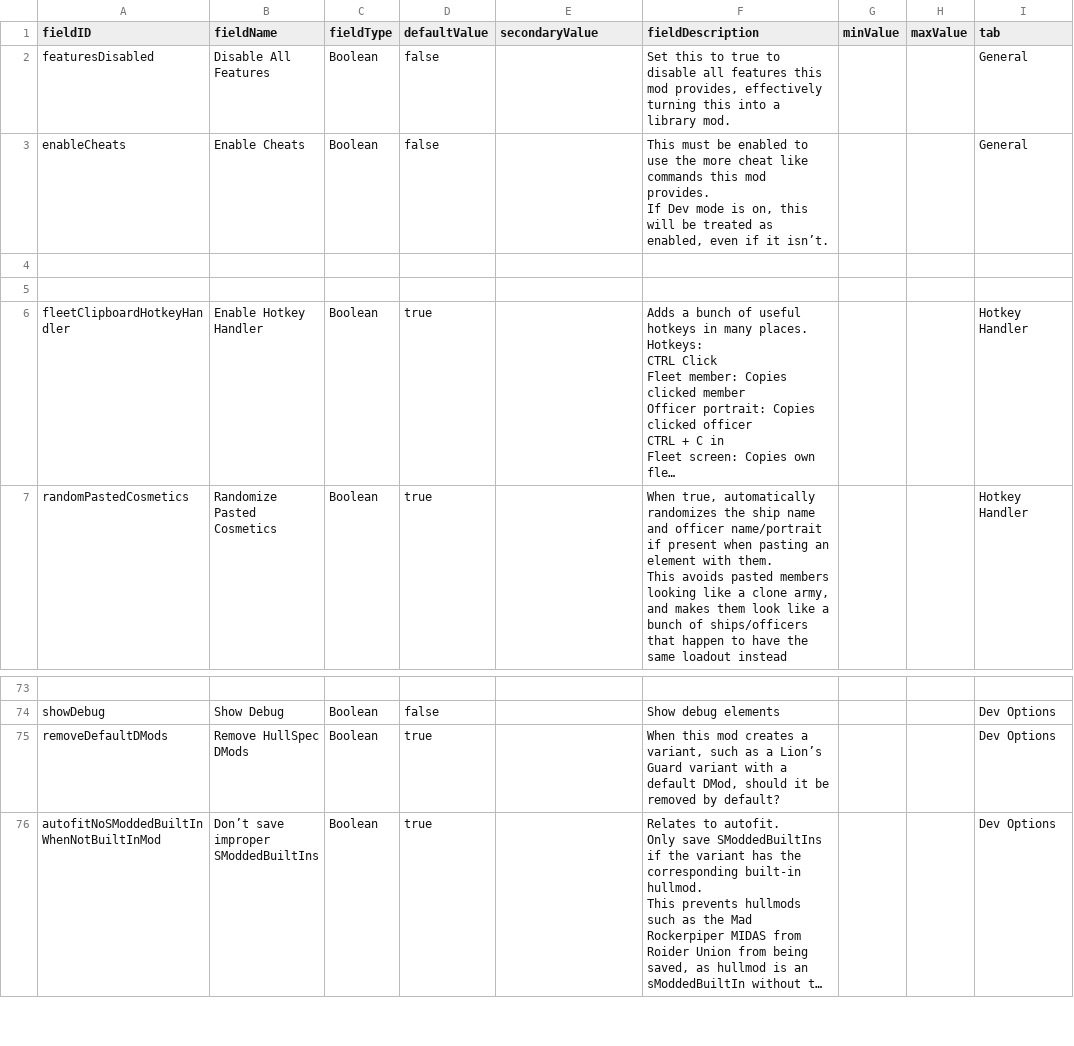
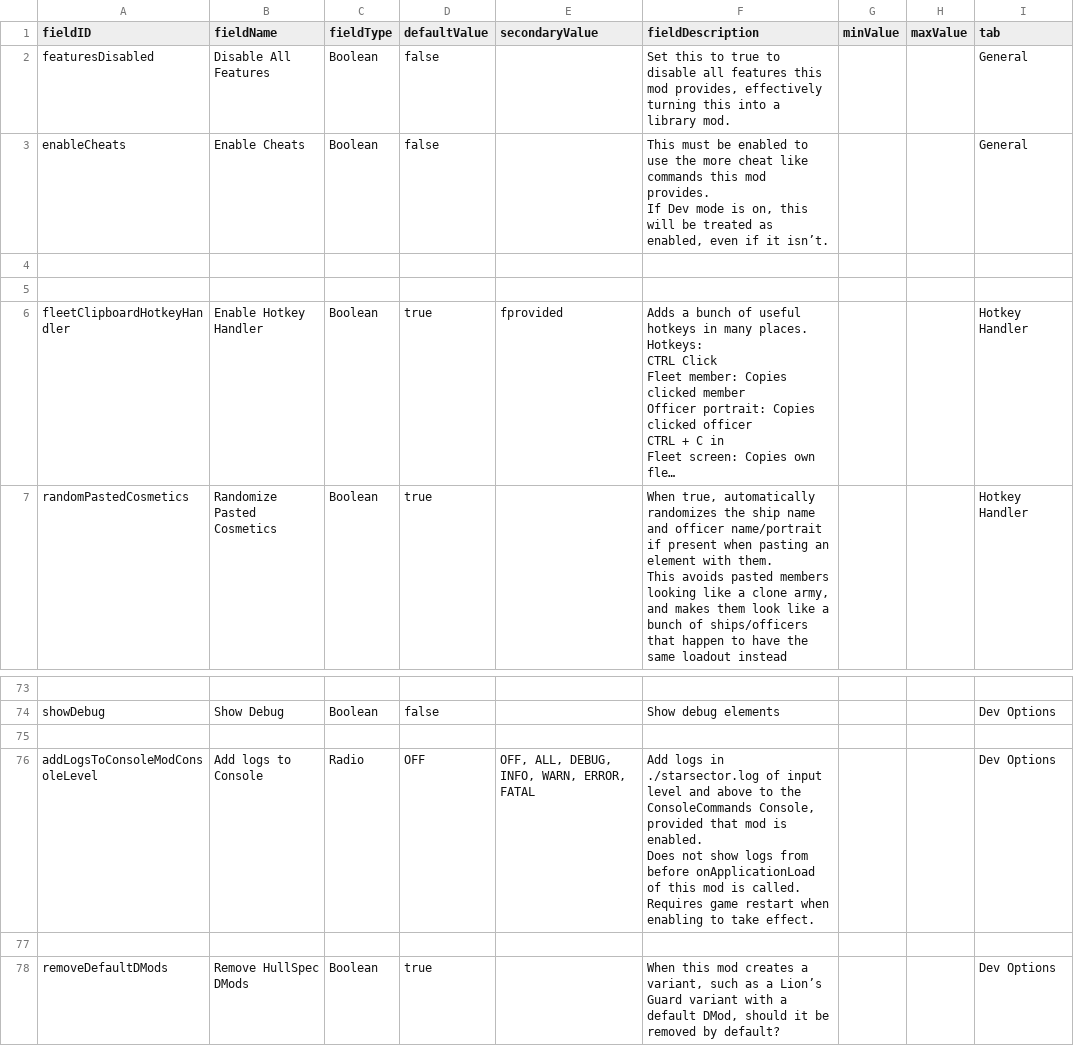
Before and after one commit to S-Numan/FleetBuilder, a CSV file: data/config/LunaSettings.csv, drawn as a sheet; only a part is shown, gaps mark what is left out; the shorter side is filled out with more unchanged rows; long unchanged cells end in …; ↵ is a line break in a cell; the diff names each change by its address in the sheet, - before the commit and + after, or states it on an @@ line.

Commit message:
log to console

```diff
--- a/data/config/LunaSettings.csv
+++ b/data/config/LunaSettings.csv
-E6 (secondaryValue): (empty)
+E6 (secondaryValue): fprovided
+row 75: (empty)
+row 76: addLogsToConsoleModConsoleLevel | Add logs to Console | Radio | OFF | OFF, ALL, DEBUG, INFO, WARN, ERROR, FATAL | Add logs in ./starsector.log of input level and above to the ConsoleCommands Console, provided that mod is enabled. ↵ Does not show logs from before onApplicationLoad of this mod is called. ↵ Requires game restart when enabling to take effect. |  |  | Dev Options
+row 77: (empty)
```
Also changed, not shown: 6 other files.
